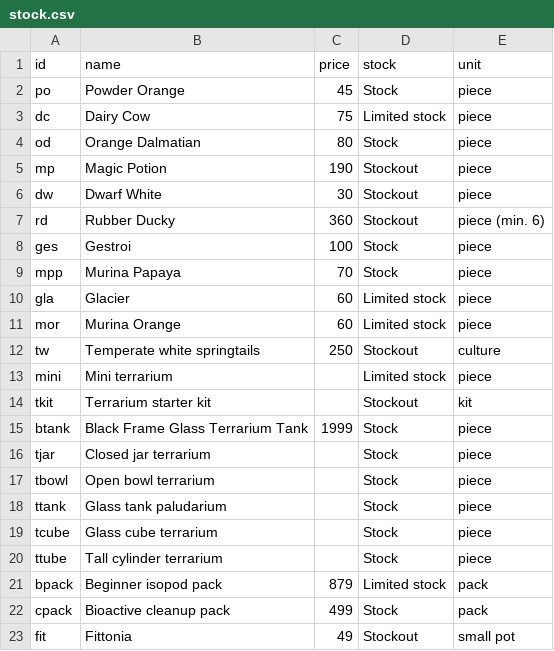
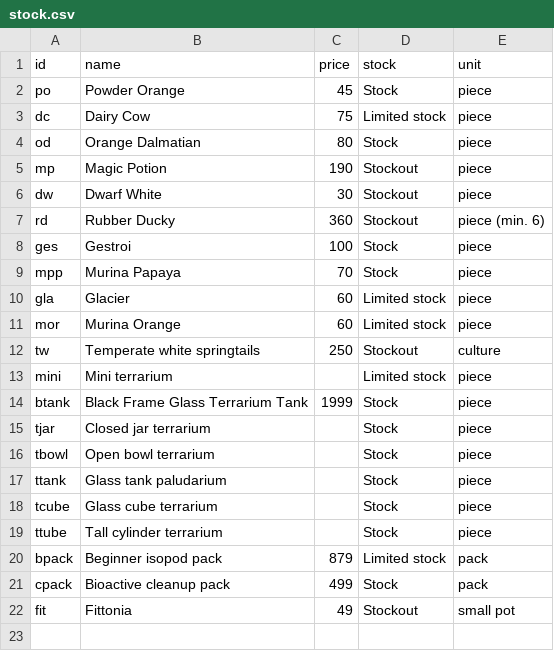
Before and after one commit to justathul/exoticterras, a CSV file: stock.csv, drawn as a sheet; the diff names each change by its address in the sheet, - before the commit and + after, or states it on an @@ line.

```diff
--- a/stock.csv
+++ b/stock.csv
-row 14: tkit | Terrarium starter kit |  | Stockout | kit
```
Also changed, not shown: 8 other files.
